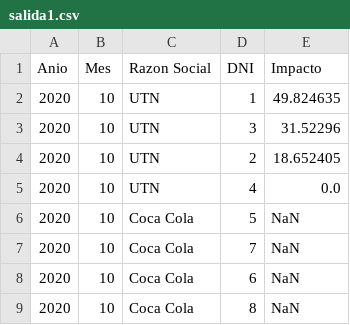
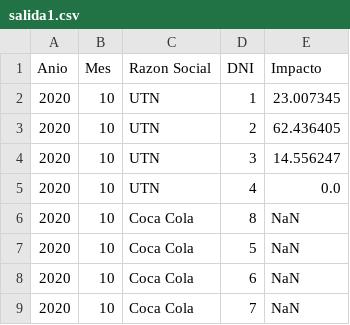
Before and after one commit to SebasCafiero/huella-carbono-sw, a CSV file: src/main/resources/salida1.csv, drawn as a sheet.

```diff
--- a/src/main/resources/salida1.csv
+++ b/src/main/resources/salida1.csv
@@ -1,9 +1,9 @@
 Anio, Mes, Razon Social, DNI, Impacto
-2020, 10, UTN, 1, 49.824635
-2020, 10, UTN, 3, 31.52296
-2020, 10, UTN, 2, 18.652405
+2020, 10, UTN, 1, 23.007345
+2020, 10, UTN, 2, 62.436405
+2020, 10, UTN, 3, 14.556247
 2020, 10, UTN, 4, 0.0
+2020, 10, Coca Cola, 8, NaN
 2020, 10, Coca Cola, 5, NaN
+2020, 10, Coca Cola, 6, NaN
 2020, 10, Coca Cola, 7, NaN
-2020, 10, Coca Cola, 6, NaN
-2020, 10, Coca Cola, 8, NaN
```
Also changed, not shown: src/main/resources/salida2.csv, 14 other files.
